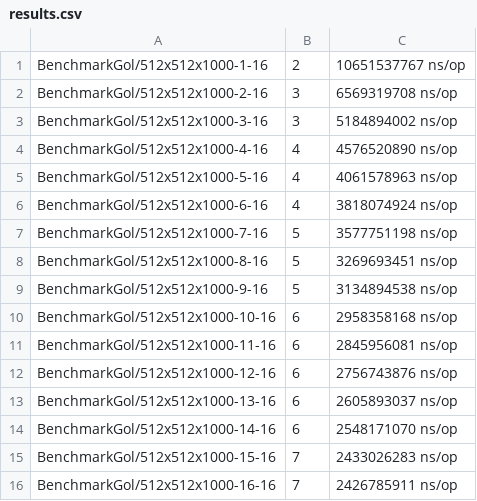
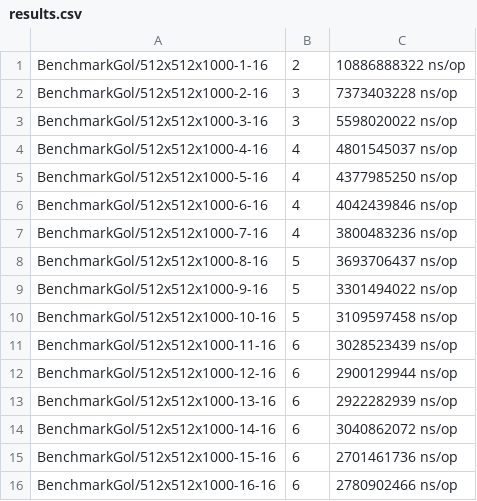
Before and after one commit to JackLoveUoB/game-of-life, a CSV file: results.csv, drawn as a sheet.

```diff
--- a/results.csv
+++ b/results.csv
@@ -1,16 +1,16 @@
-BenchmarkGol/512x512x1000-1-16         	       2	10651537767 ns/op
-BenchmarkGol/512x512x1000-2-16         	       3	6569319708 ns/op
-BenchmarkGol/512x512x1000-3-16         	       3	5184894002 ns/op
-BenchmarkGol/512x512x1000-4-16         	       4	4576520890 ns/op
-BenchmarkGol/512x512x1000-5-16         	       4	4061578963 ns/op
-BenchmarkGol/512x512x1000-6-16         	       4	3818074924 ns/op
-BenchmarkGol/512x512x1000-7-16         	       5	3577751198 ns/op
-BenchmarkGol/512x512x1000-8-16         	       5	3269693451 ns/op
-BenchmarkGol/512x512x1000-9-16         	       5	3134894538 ns/op
-BenchmarkGol/512x512x1000-10-16        	       6	2958358168 ns/op
-BenchmarkGol/512x512x1000-11-16        	       6	2845956081 ns/op
-BenchmarkGol/512x512x1000-12-16        	       6	2756743876 ns/op
-BenchmarkGol/512x512x1000-13-16        	       6	2605893037 ns/op
-BenchmarkGol/512x512x1000-14-16        	       6	2548171070 ns/op
-BenchmarkGol/512x512x1000-15-16        	       7	2433026283 ns/op
-BenchmarkGol/512x512x1000-16-16        	       7	2426785911 ns/op
+BenchmarkGol/512x512x1000-1-16         	       2	10886888322 ns/op
+BenchmarkGol/512x512x1000-2-16         	       3	7373403228 ns/op
+BenchmarkGol/512x512x1000-3-16         	       3	5598020022 ns/op
+BenchmarkGol/512x512x1000-4-16         	       4	4801545037 ns/op
+BenchmarkGol/512x512x1000-5-16         	       4	4377985250 ns/op
+BenchmarkGol/512x512x1000-6-16         	       4	4042439846 ns/op
+BenchmarkGol/512x512x1000-7-16         	       4	3800483236 ns/op
+BenchmarkGol/512x512x1000-8-16         	       5	3693706437 ns/op
+BenchmarkGol/512x512x1000-9-16         	       5	3301494022 ns/op
+BenchmarkGol/512x512x1000-10-16        	       5	3109597458 ns/op
+BenchmarkGol/512x512x1000-11-16        	       6	3028523439 ns/op
+BenchmarkGol/512x512x1000-12-16        	       6	2900129944 ns/op
+BenchmarkGol/512x512x1000-13-16        	       6	2922282939 ns/op
+BenchmarkGol/512x512x1000-14-16        	       6	3040862072 ns/op
+BenchmarkGol/512x512x1000-15-16        	       6	2701461736 ns/op
+BenchmarkGol/512x512x1000-16-16        	       6	2780902466 ns/op
```
Also changed, not shown: 13 other files.
